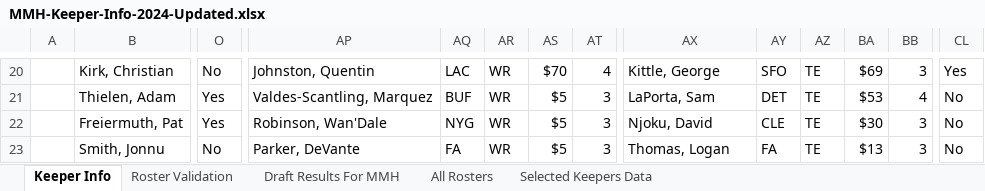
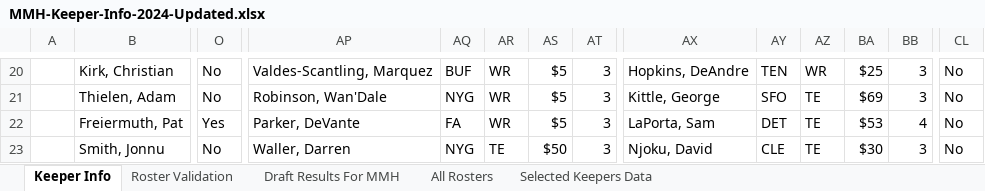
Before and after one commit to cthoesen/knuckleheads, an Excel workbook: public/documents/mmh/MMH-Keeper-Info-2024-Updated.xlsx, sheet Keeper Info, drawn as a sheet; only a part is shown, gaps mark what is left out; values as stored, in another font and other column widths than the file's, no borders; conditional formats not drawn; the diff covers the shown part only; the diff names each change by its address in the sheet, - before the commit and + after, or states it on an @@ line.

```diff
--- a/public/documents/mmh/MMH-Keeper-Info-2024-Updated.xlsx (sheet Keeper Info)
+++ b/public/documents/mmh/MMH-Keeper-Info-2024-Updated.xlsx (sheet Keeper Info)
-AP20: Johnston, Quentin
+AP20: Valdes-Scantling, Marquez
-AQ20: LAC
+AQ20: BUF
-AS20: $70
+AS20: $5
-AT20: 4
+AT20: 3
-AX20: Kittle, George
+AX20: Hopkins, DeAndre
-AY20: SFO
+AY20: TEN
-AZ20: TE
+AZ20: WR
-BA20: $69
+BA20: $25
-CL20: Yes
+CL20: No
-O21: Yes
+O21: No
-AP21: Valdes-Scantling, Marquez
+AP21: Robinson, Wan'Dale
-AQ21: BUF
+AQ21: NYG
-AX21: LaPorta, Sam
+AX21: Kittle, George
-AY21: DET
+AY21: SFO
-BA21: $53
+BA21: $69
-BB21: 4
+BB21: 3
-AP22: Robinson, Wan'Dale
+AP22: Parker, DeVante
-AQ22: NYG
+AQ22: FA
-AX22: Njoku, David
+AX22: LaPorta, Sam
-AY22: CLE
+AY22: DET
-BA22: $30
+BA22: $53
-BB22: 3
+BB22: 4
-AP23: Parker, DeVante
+AP23: Waller, Darren
-AQ23: FA
+AQ23: NYG
-AR23: WR
+AR23: TE
-AS23: $5
+AS23: $50
-AX23: Thomas, Logan
+AX23: Njoku, David
-AY23: FA
+AY23: CLE
-BA23: $13
+BA23: $30
```
Also changed, not shown: 244 edited cells elsewhere in this sheet, sheet All Rosters, sheet Selected Keepers Data, sheet Roster Validation, sheet Draft Results For MMH, formulas that keep their value, 1 other file.
